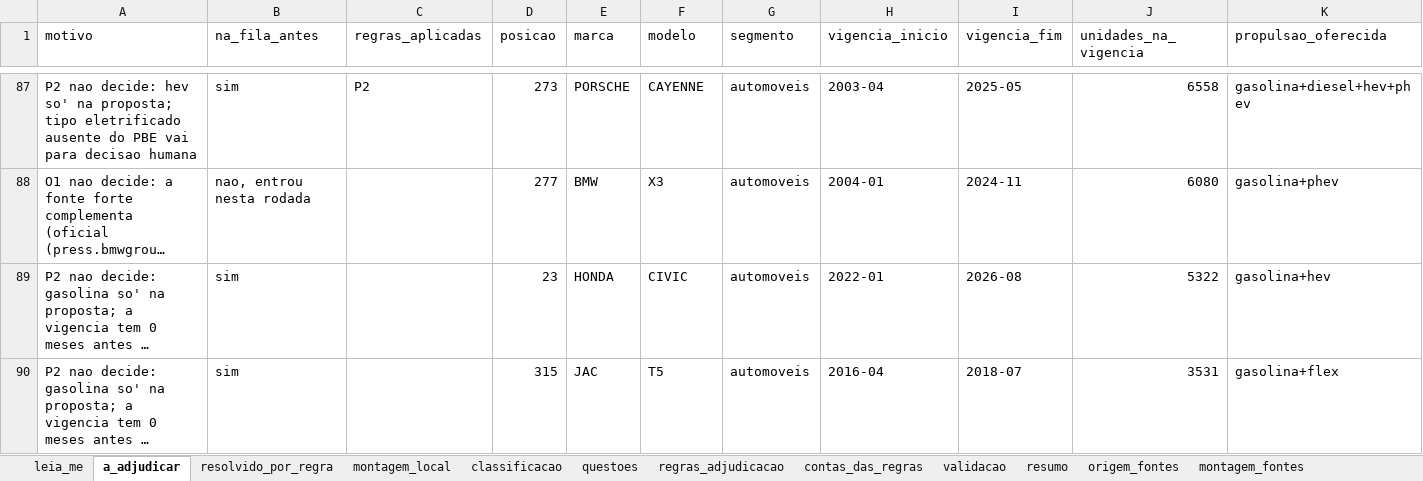
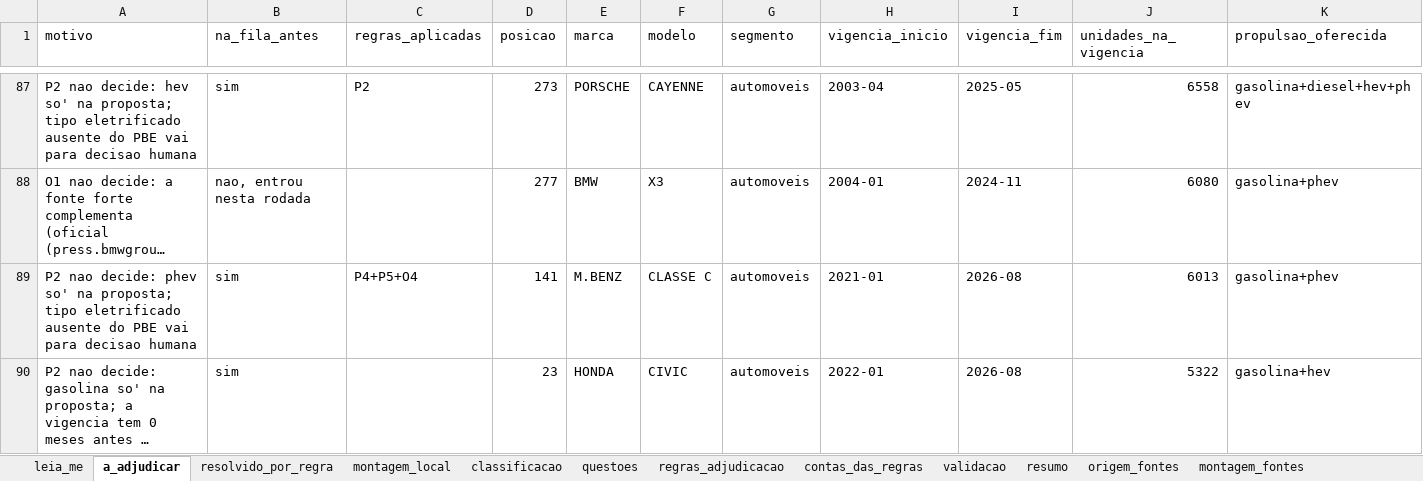
Before and after one commit to FranciscoArejano/Mercado-Automotivo, an Excel workbook: saidas/classificacao_rascunho.xlsx, sheet a_adjudicar, drawn as a sheet; only a part is shown, gaps mark what is left out; the shorter side is filled out with more unchanged rows; long unchanged cells end in …; values as stored, in another font and other column widths than the file's, no borders; rows hold the shown columns only; the diff covers the shown part only; the diff names each change by its address in the sheet, - before the commit and + after, or states it on an @@ line.

```diff
--- a/saidas/classificacao_rascunho.xlsx (sheet a_adjudicar)
+++ b/saidas/classificacao_rascunho.xlsx (sheet a_adjudicar)
+row 89: P2 nao decide: phev so' na proposta; tipo eletrificado ausente do PBE vai para decisao humana | sim | P4+P5+O4 | 141 | M.BENZ | CLASSE C | automoveis | 2021-01 | 2026-08 | 6013 | gasolina+phev
```
Also changed, not shown: 1 added row and 3 edited cells elsewhere in this sheet, sheet pbe_nao_casados, sheet contas_das_regras, sheet resolvido_por_regra, sheet classificacao, sheet pbe_cobertura, 20 other files.
